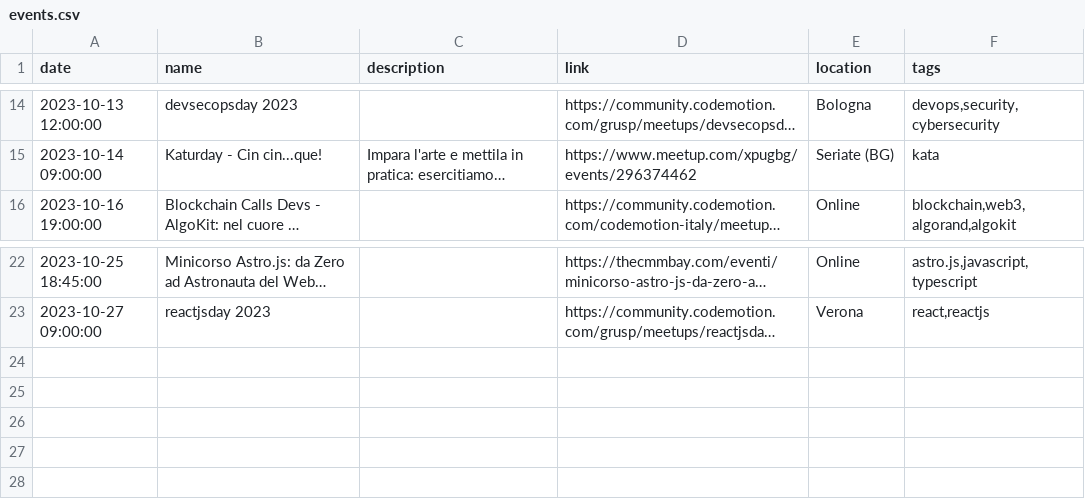
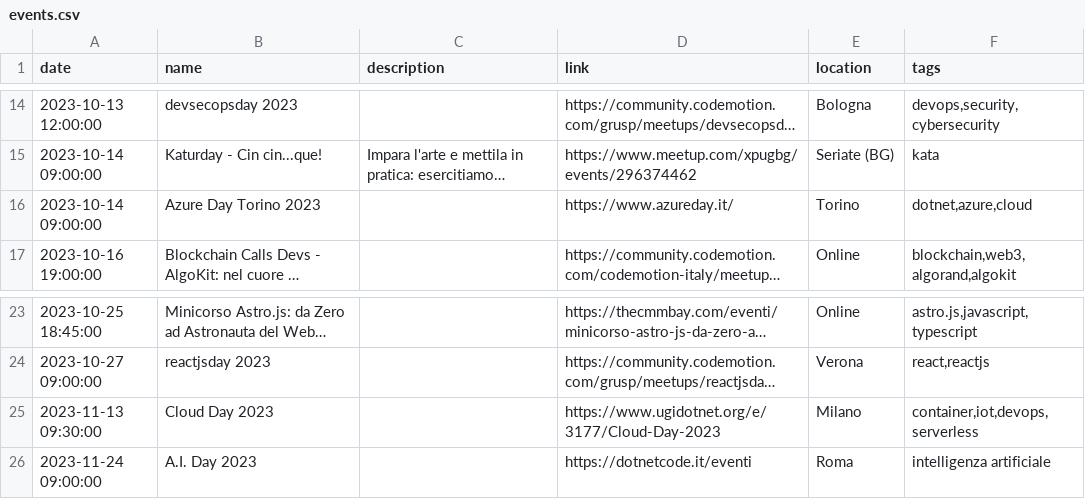
Before and after one commit to Defkon1/it-events, a CSV file: events/events.csv, drawn as a sheet; only a part is shown, gaps mark what is left out; long unchanged cells end in …; the diff names each change by its address in the sheet, - before the commit and + after, or states it on an @@ line.

Commit message:
Update events.csv
Added in-person and online events

- Azure Day Torino 2023
- Cloud Day 2023
- A.I. 2023

```diff
--- a/events/events.csv
+++ b/events/events.csv
+row 16: 2023-10-14 09:00:00 | Azure Day Torino 2023 |  | https://www.azureday.it/ | Torino | dotnet,azure,cloud
+row 25: 2023-11-13 09:30:00 | Cloud Day 2023 |  | https://www.ugidotnet.org/e/3177/Cloud-Day-2023 | Milano | container,iot,devops,serverless
+row 26: 2023-11-24 09:00:00 | A.I. Day 2023 |  | https://dotnetcode.it/eventi | Roma | intelligenza artificiale
```
